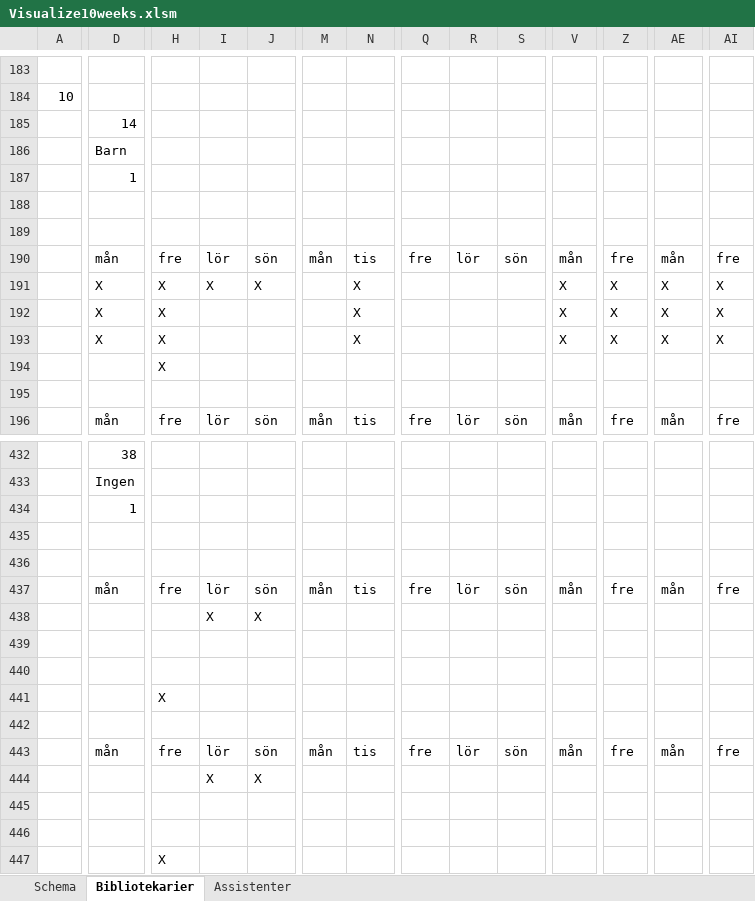
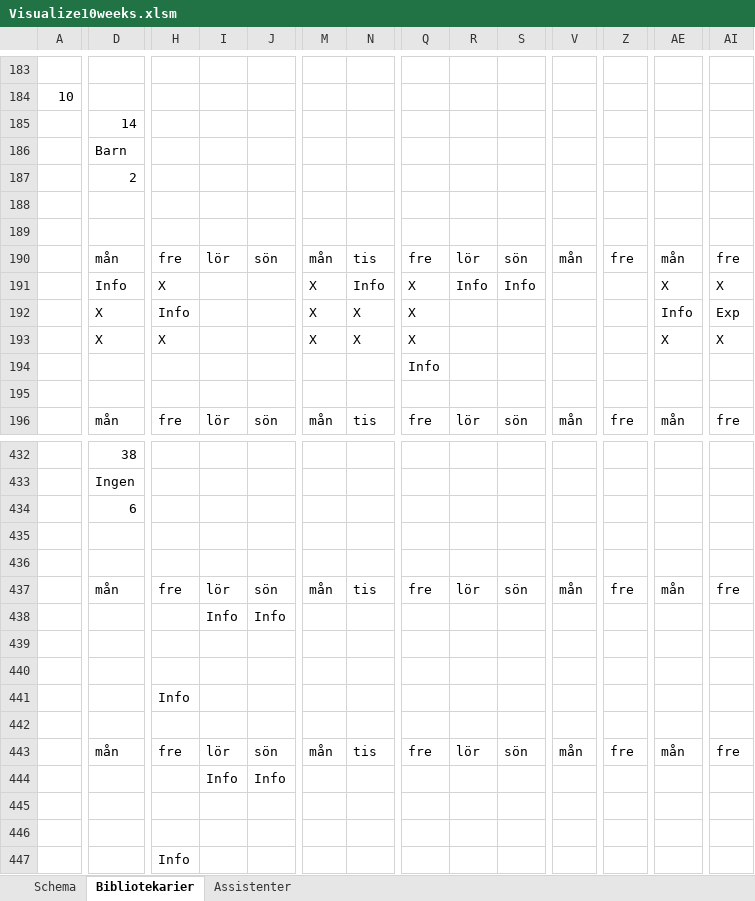
Before and after one commit to Optoteket/main, an Excel workbook: AMPLmodel/Visualisation/Visualize10weeks.xlsm, sheet Bibliotekarier, drawn as a sheet; only a part is shown, gaps mark what is left out; values as stored, in another font and other column widths than the file's, no cell formats; conditional formats not drawn; removed rows and columns are numbered as before the commit, all else as after; rows hold the shown columns only; the diff covers the shown part only; the diff names each change by its address in the sheet, - before the commit and + after, or states it on an @@ line.

```diff
--- a/AMPLmodel/Visualisation/Visualize10weeks.xlsm (sheet Bibliotekarier)
+++ b/AMPLmodel/Visualisation/Visualize10weeks.xlsm (sheet Bibliotekarier)
-D187: 1
+D187: 2
-D191: X
+D191: Info
-I191: X
+I191: (empty)
-J191: X
+J191: (empty)
-M191:M193: (empty)
+M191:M193: X
-N191: X
+N191: Info
-Q191:Q193: (empty)
+Q191:Q193: X
-R191: (empty)
+R191: Info
-S191: (empty)
+S191: Info
-V191:V193: X
+V191:V193: (empty)
-Z191:Z193: X
+Z191:Z193: (empty)
-H192: X
+H192: Info
-AE192: X
+AE192: Info
-AI192: X
+AI192: Exp
-row 194:  |  | X
+row 194:  |  |  |  |  |  |  | Info
-D434: 1
+D434: 6
-I438: X
+I438: Info
-J438: X
+J438: Info
-H441: X
+H441: Info
-I444: X
+I444: Info
-J444: X
+J444: Info
-H447: X
+H447: Info
```
Also changed, not shown: 18 added rows, 18 removed rows and 1052 edited cells elsewhere in this sheet, sheet Assistenter, sheet Schema, cell formats, 6 other files.
